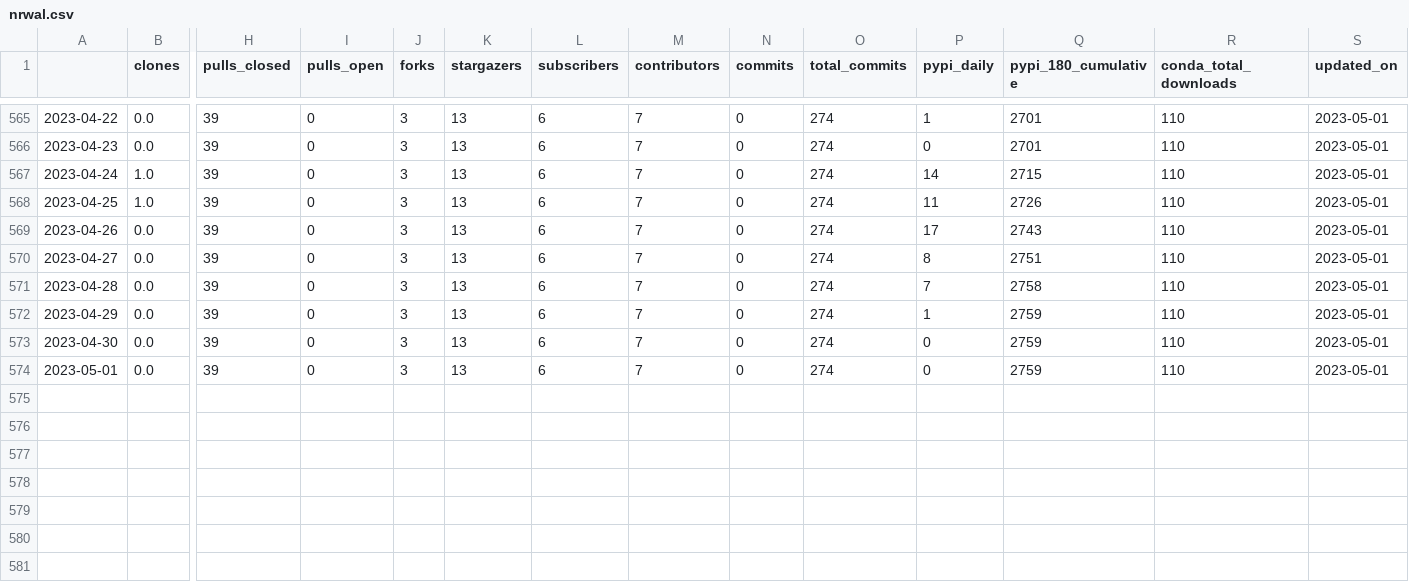
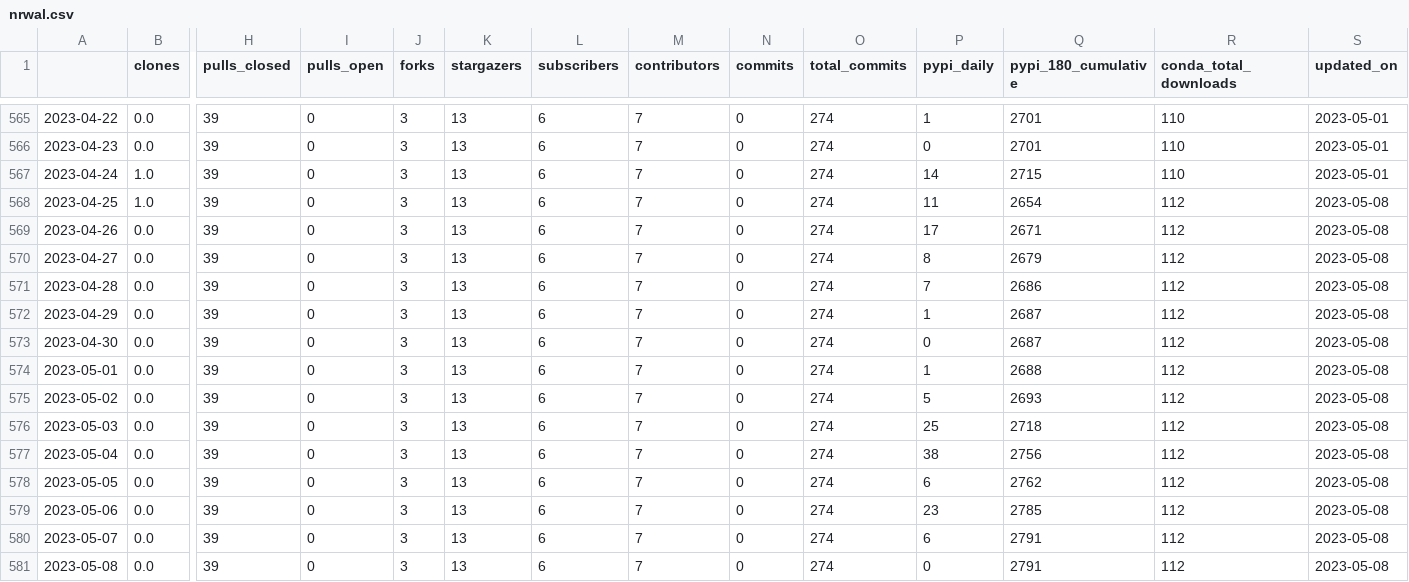
Before and after one commit to NREL/osos, a CSV file: data/nrwal.csv, drawn as a sheet; only a part is shown, gaps mark what is left out; rows hold the shown columns only; the diff names each change by its address in the sheet, - before the commit and + after, or states it on an @@ line.

```diff
--- a/data/nrwal.csv
+++ b/data/nrwal.csv
-Q568 (pypi_180_cumulative): 2726
+Q568 (pypi_180_cumulative): 2654
-R568:R574 (conda_total_downloads): 110
+R568:R574 (conda_total_downloads): 112
-S568:S574 (updated_on): 2023-05-01
+S568:S574 (updated_on): 2023-05-08
-Q569 (pypi_180_cumulative): 2743
+Q569 (pypi_180_cumulative): 2671
-Q570 (pypi_180_cumulative): 2751
+Q570 (pypi_180_cumulative): 2679
-Q571 (pypi_180_cumulative): 2758
+Q571 (pypi_180_cumulative): 2686
-Q572:Q573 (pypi_180_cumulative): 2759
+Q572:Q573 (pypi_180_cumulative): 2687
-P574 (pypi_daily): 0
+P574 (pypi_daily): 1
-Q574 (pypi_180_cumulative): 2759
+Q574 (pypi_180_cumulative): 2688
+row 575: 2023-05-02 | 0.0 | 39 | 0 | 3 | 13 | 6 | 7 | 0 | 274 | 5 | 2693 | 112 | 2023-05-08
+row 576: 2023-05-03 | 0.0 | 39 | 0 | 3 | 13 | 6 | 7 | 0 | 274 | 25 | 2718 | 112 | 2023-05-08
+row 577: 2023-05-04 | 0.0 | 39 | 0 | 3 | 13 | 6 | 7 | 0 | 274 | 38 | 2756 | 112 | 2023-05-08
+row 578: 2023-05-05 | 0.0 | 39 | 0 | 3 | 13 | 6 | 7 | 0 | 274 | 6 | 2762 | 112 | 2023-05-08
+row 579: 2023-05-06 | 0.0 | 39 | 0 | 3 | 13 | 6 | 7 | 0 | 274 | 23 | 2785 | 112 | 2023-05-08
+row 580: 2023-05-07 | 0.0 | 39 | 0 | 3 | 13 | 6 | 7 | 0 | 274 | 6 | 2791 | 112 | 2023-05-08
+row 581: 2023-05-08 | 0.0 | 39 | 0 | 3 | 13 | 6 | 7 | 0 | 274 | 0 | 2791 | 112 | 2023-05-08
```
Also changed, not shown: data/phygnn.csv, data/rev.csv, 20 other files.
